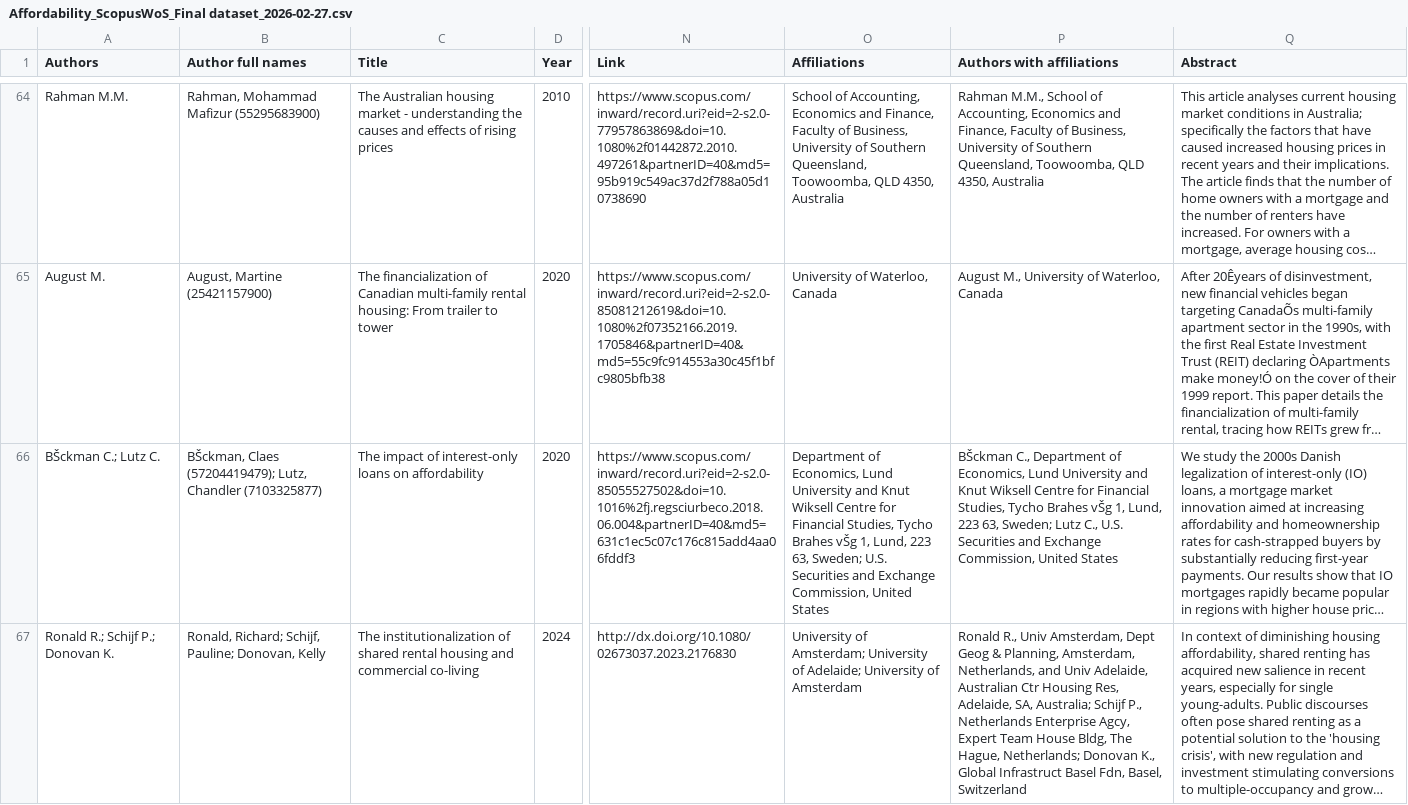
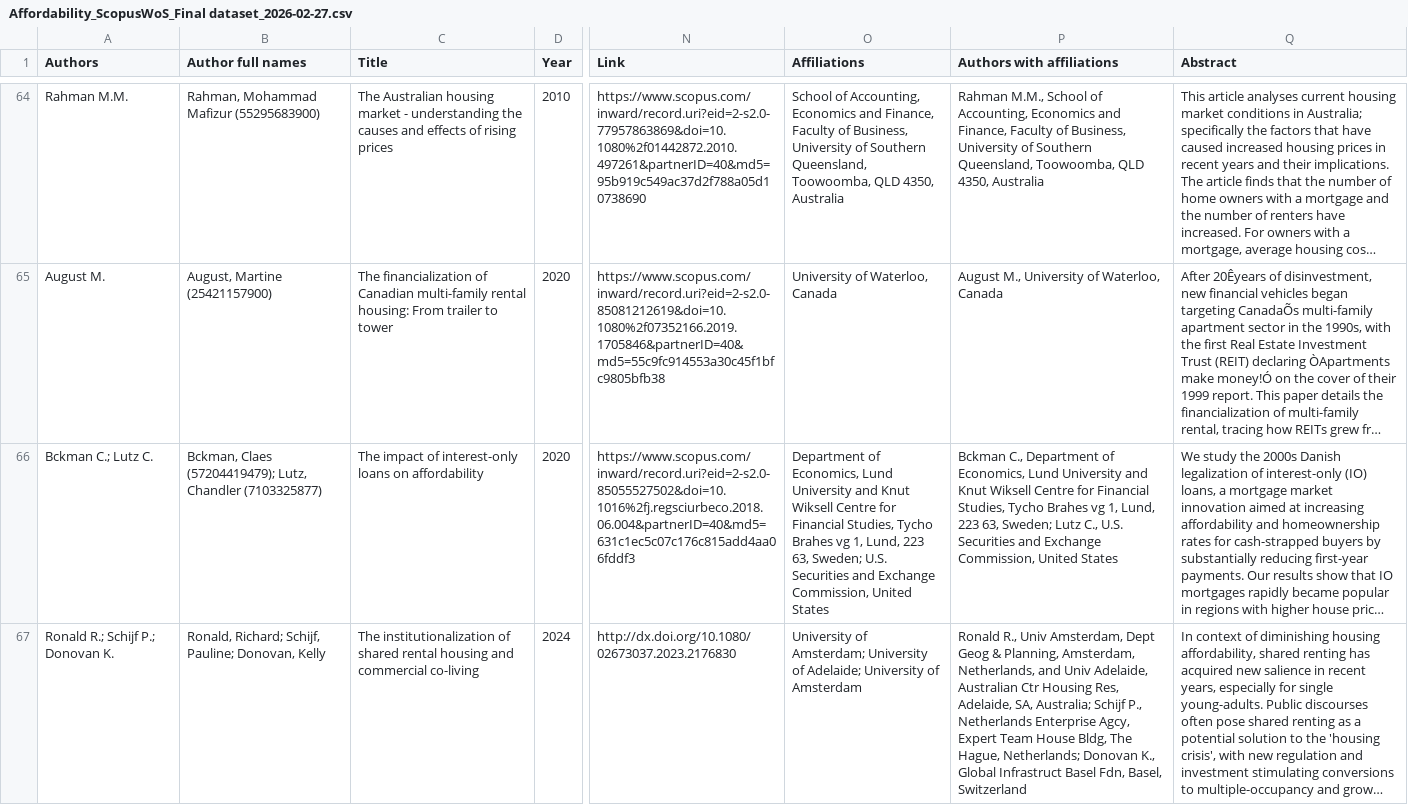
Before and after one commit to Vilutta/Affordability, a CSV file: Affordability_ScopusWoS_Final dataset_2026-02-27.csv, drawn as a sheet; only a part is shown, gaps mark what is left out; long unchanged cells end in …; the diff covers the shown part only; the diff names each change by its address in the sheet, - before the commit and + after, or states it on an @@ line.

```diff
--- a/Affordability_ScopusWoS_Final dataset_2026-02-27.csv
+++ b/Affordability_ScopusWoS_Final dataset_2026-02-27.csv
-A66 (Authors): BŠckman C.; Lutz C.
+A66 (Authors): Bckman C.; Lutz C.
-B66 (Author full names): BŠckman, Claes (57204419479);…
+B66 (Author full names): Bckman, Claes (57204419479);…
-O66 (Affiliations): …Tycho Brahes vŠg 1, Lund,…
+O66 (Affiliations): …Tycho Brahes vg 1, Lund,…
-P66 (Authors with affiliations): BŠckman C., Department of Economics, Lund University and Knut Wiksell Centre for Financial Studies, Tycho Brahes vŠg 1, Lund,…
+P66 (Authors with affiliations): Bckman C., Department of Economics, Lund University and Knut Wiksell Centre for Financial Studies, Tycho Brahes vg 1, Lund,…
```
Also changed, not shown: 24 edited cells elsewhere in this file.
